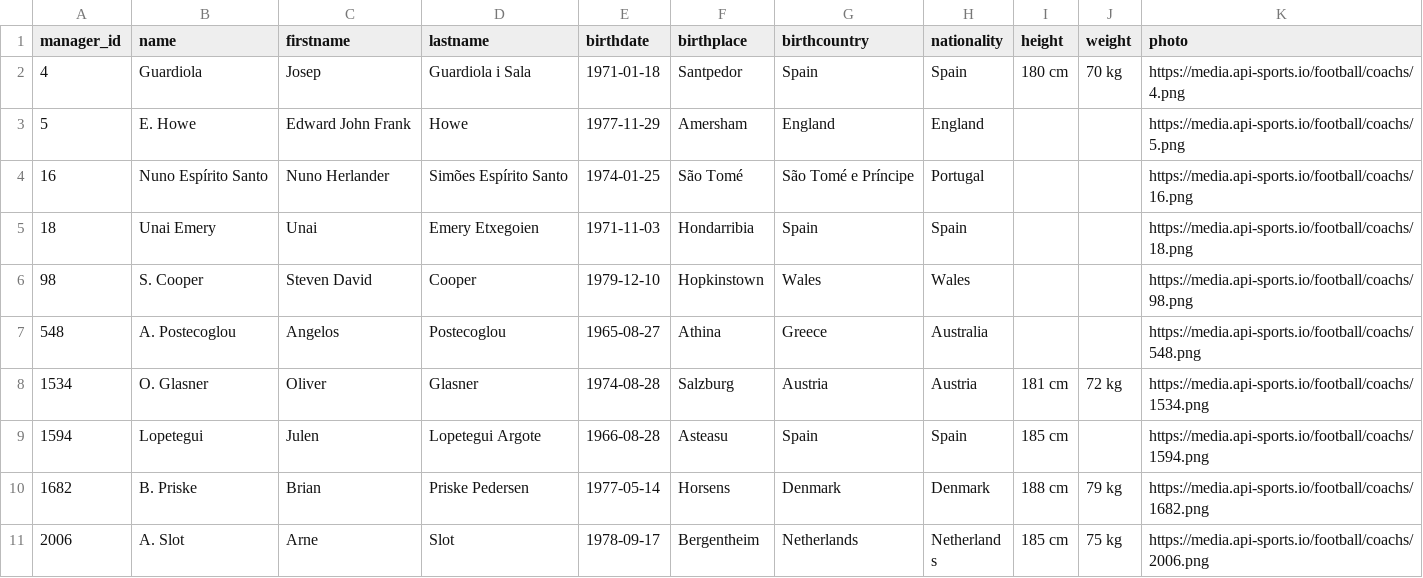
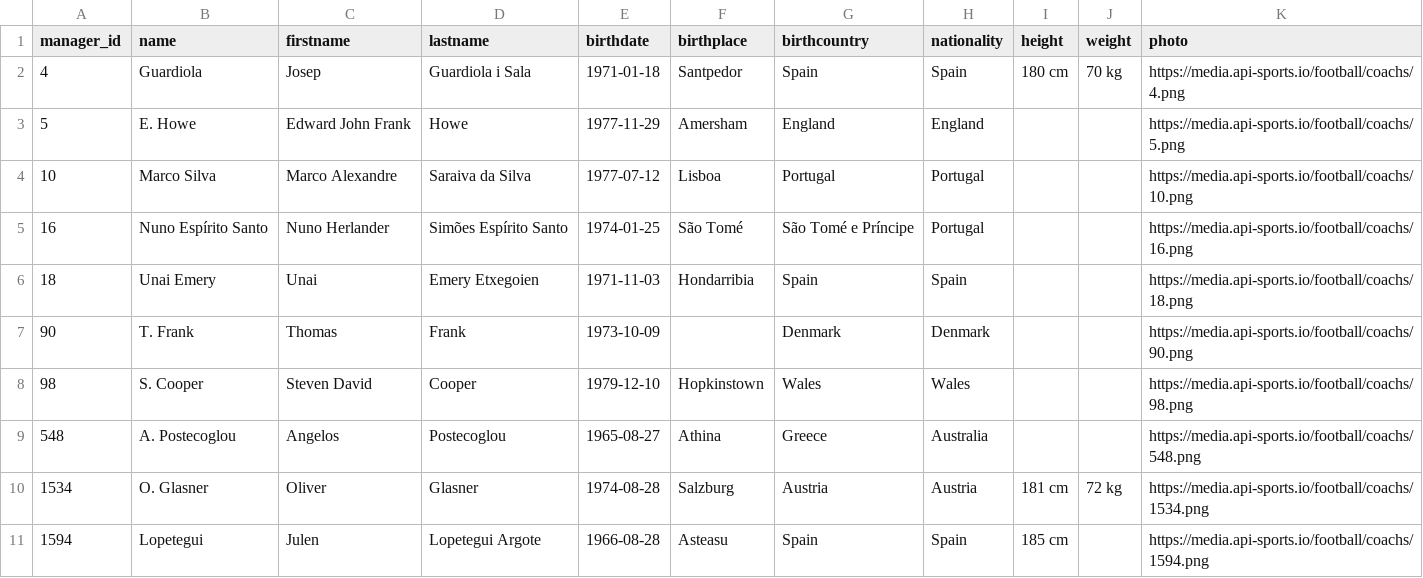
Before and after one commit to SebWae/football-api-data, a CSV file: data/managers.csv, drawn as a sheet; only a part is shown; the shorter side is filled out with more unchanged rows; the diff names each change by its address in the sheet, - before the commit and + after, or states it on an @@ line.

Commit message:
registered fixture 1208114

```diff
--- a/data/managers.csv
+++ b/data/managers.csv
+row 4: 10 | Marco Silva | Marco Alexandre | Saraiva da Silva | 1977-07-12 | Lisboa | Portugal | Portugal |  |  | https://media.api-sports.io/football/coachs/10.png
+row 7: 90 | T. Frank | Thomas | Frank | 1973-10-09 |  | Denmark | Denmark |  |  | https://media.api-sports.io/football/coachs/90.png
```
